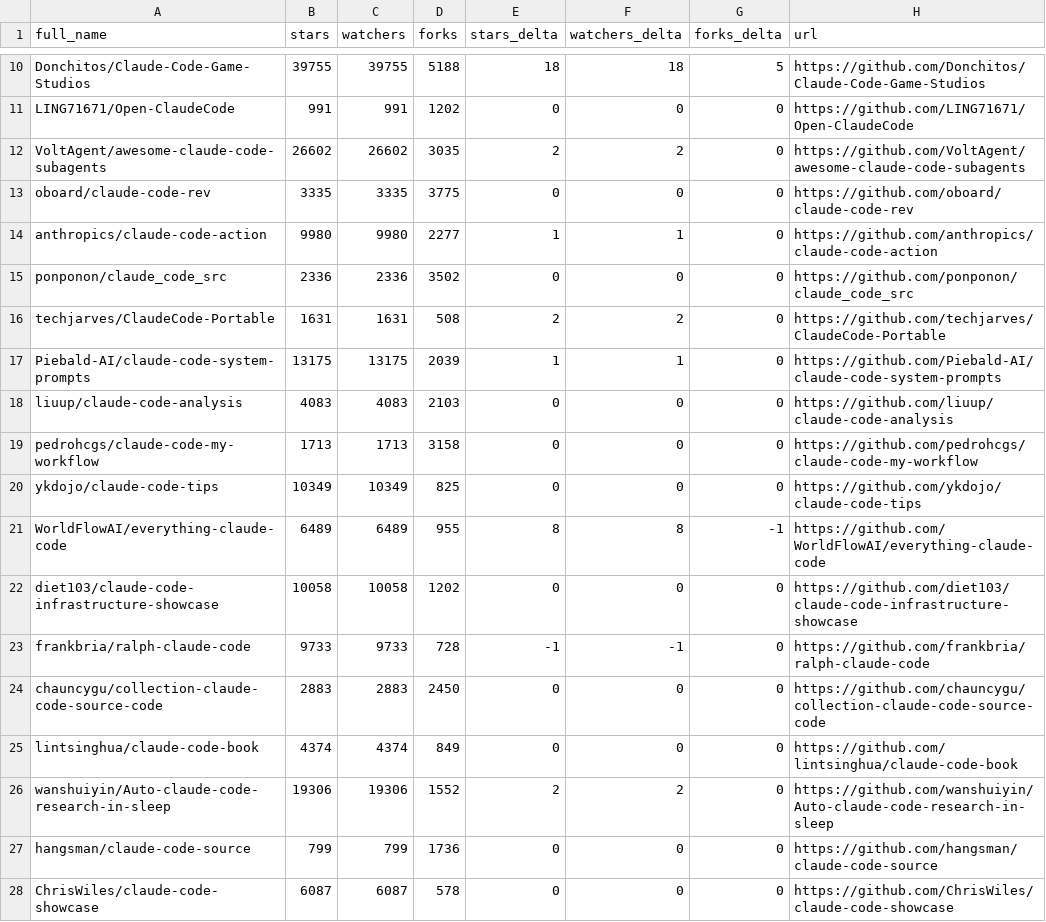
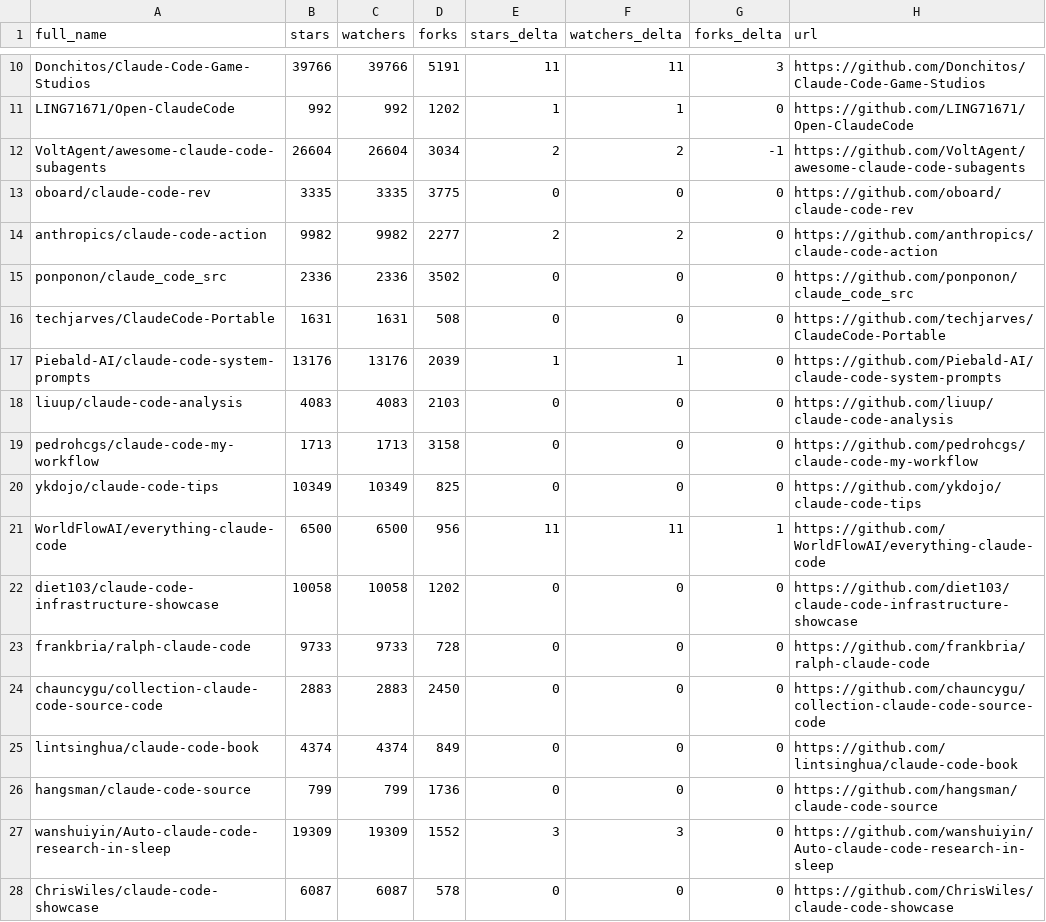
Before and after one commit to mfeindt0705/awesome-claude-code, a CSV file: data/repo-ticker.csv, drawn as a sheet; only a part is shown, gaps mark what is left out; removed rows and columns are numbered as before the commit, all else as after; the diff covers the shown part only; the diff names each change by its address in the sheet, - before the commit and + after, or states it on an @@ line.

```diff
--- a/data/repo-ticker.csv
+++ b/data/repo-ticker.csv
-B10 (stars): 39755
+B10 (stars): 39766
-C10 (watchers): 39755
+C10 (watchers): 39766
-D10 (forks): 5188
+D10 (forks): 5191
-E10 (stars_delta): 18
+E10 (stars_delta): 11
-F10 (watchers_delta): 18
+F10 (watchers_delta): 11
-G10 (forks_delta): 5
+G10 (forks_delta): 3
-B11 (stars): 991
+B11 (stars): 992
-C11 (watchers): 991
+C11 (watchers): 992
-E11 (stars_delta): 0
+E11 (stars_delta): 1
-F11 (watchers_delta): 0
+F11 (watchers_delta): 1
-B12 (stars): 26602
+B12 (stars): 26604
-C12 (watchers): 26602
+C12 (watchers): 26604
-D12 (forks): 3035
+D12 (forks): 3034
-G12 (forks_delta): 0
+G12 (forks_delta): -1
-B14 (stars): 9980
+B14 (stars): 9982
-C14 (watchers): 9980
+C14 (watchers): 9982
-E14 (stars_delta): 1
+E14 (stars_delta): 2
-F14 (watchers_delta): 1
+F14 (watchers_delta): 2
-E16 (stars_delta): 2
+E16 (stars_delta): 0
-F16 (watchers_delta): 2
+F16 (watchers_delta): 0
-B17 (stars): 13175
+B17 (stars): 13176
-C17 (watchers): 13175
+C17 (watchers): 13176
-B21 (stars): 6489
+B21 (stars): 6500
-C21 (watchers): 6489
+C21 (watchers): 6500
-D21 (forks): 955
+D21 (forks): 956
-E21 (stars_delta): 8
+E21 (stars_delta): 11
-F21 (watchers_delta): 8
+F21 (watchers_delta): 11
-G21 (forks_delta): -1
+G21 (forks_delta): 1
-E23 (stars_delta): -1
+E23 (stars_delta): 0
-F23 (watchers_delta): -1
+F23 (watchers_delta): 0
-row 26: wanshuiyin/Auto-claude-code-research-in-sleep | 19306 | 19306 | 1552 | 2 | 2 | 0 | https://github.com/wanshuiyin/Auto-claude-code-research-in-sleep
+row 27: wanshuiyin/Auto-claude-code-research-in-sleep | 19309 | 19309 | 1552 | 3 | 3 | 0 | https://github.com/wanshuiyin/Auto-claude-code-research-in-sleep
```
Also changed, not shown: 3 added rows, 3 removed rows, 2 moved rows and 75 edited cells elsewhere in this file, 2 other files.
